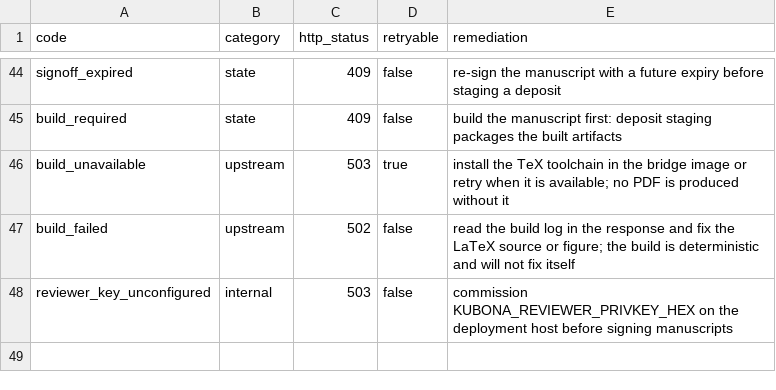
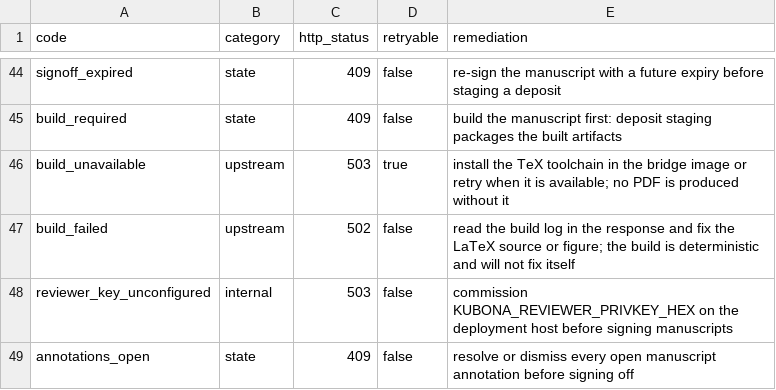
Before and after one commit to mainza-ai/kubona, a CSV file: platform/contracts/error-catalog.csv, drawn as a sheet; only a part is shown, gaps mark what is left out; the diff names each change by its address in the sheet, - before the commit and + after, or states it on an @@ line.

```diff
--- a/platform/contracts/error-catalog.csv
+++ b/platform/contracts/error-catalog.csv
+row 49: annotations_open | state | 409 | false | resolve or dismiss every open manuscript annotation before signing off
```
Also changed, not shown: 24 other files.
